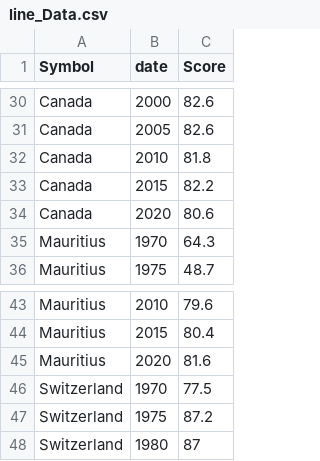
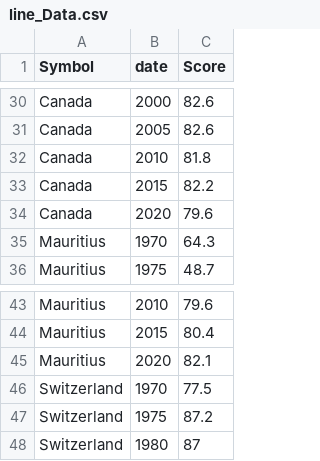
Before and after one commit to Zixi0407/ass2, a CSV file: line_Data.csv, drawn as a sheet; only a part is shown, gaps mark what is left out.

Commit message:
Update line_Data.csv

```diff
--- a/line_Data.csv
+++ b/line_Data.csv
@@ -33,3 +33,3 @@ Canada,2010,81.8
 Canada,2015,82.2
-Canada,2020,80.6
+Canada,2020,79.6
 Mauritius,1970,64.3
@@ -44,3 +44,3 @@ Mauritius,2010,79.6
 Mauritius,2015,80.4
-Mauritius,2020,81.6
+Mauritius,2020,82.1
 Switzerland,1970,77.5
```
